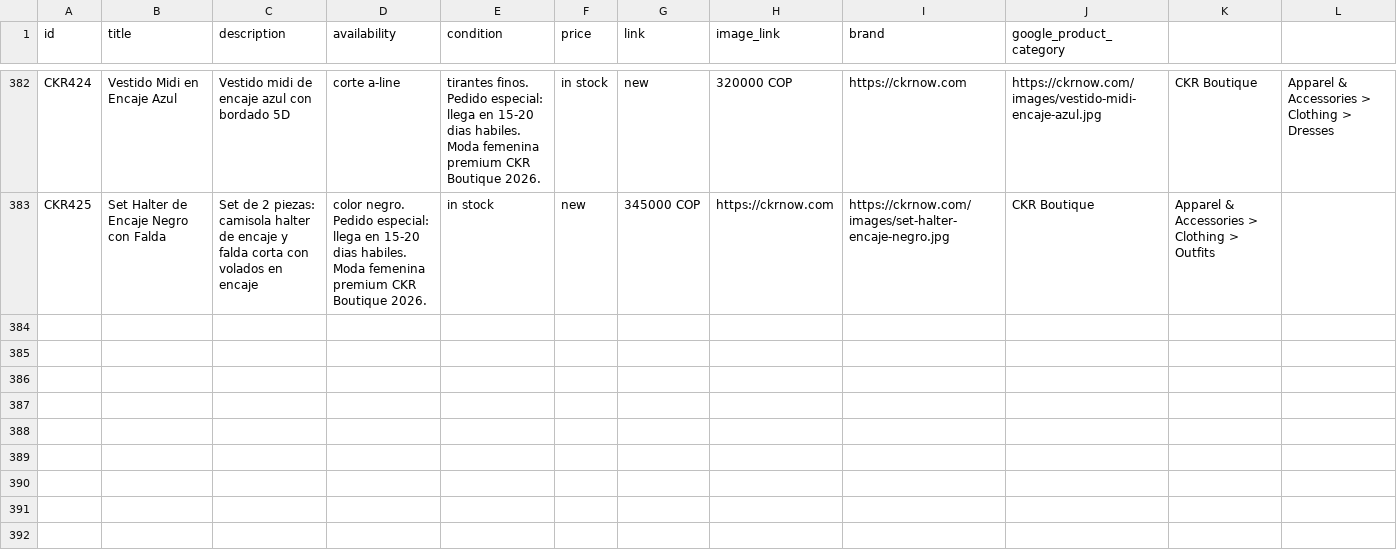
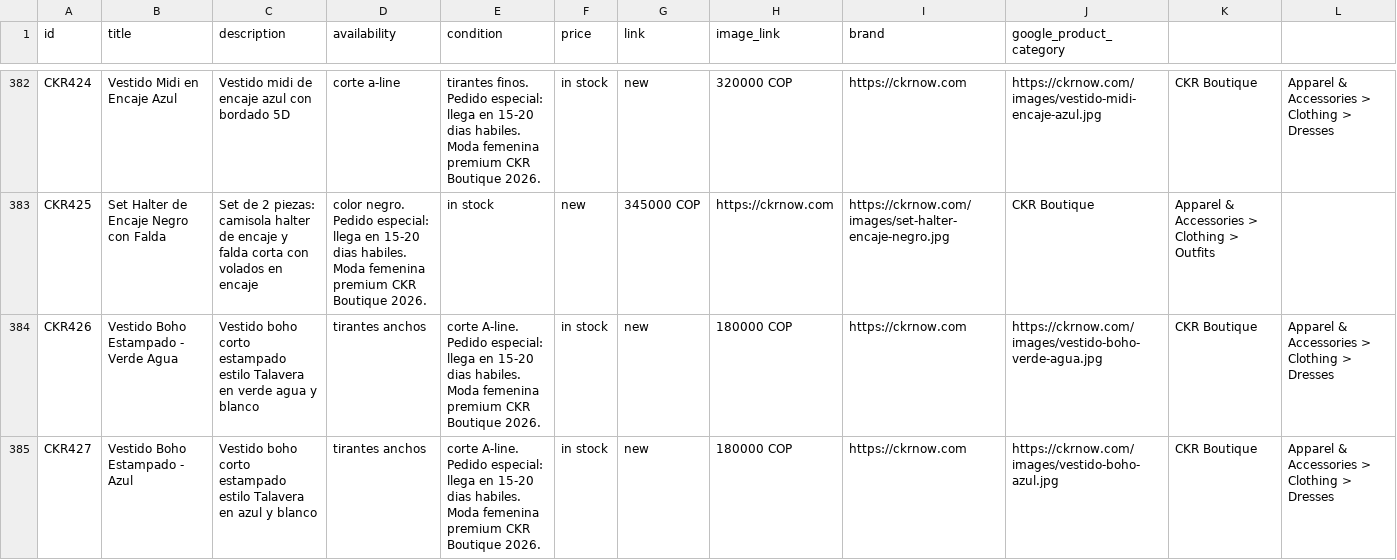
Before and after one commit to alvapas75-afk/ckrnow-website, a CSV file: meta_catalog_ckr.csv, drawn as a sheet; only a part is shown, gaps mark what is left out.

```diff
--- a/meta_catalog_ckr.csv
+++ b/meta_catalog_ckr.csv
@@ -383 +383,3 @@ CKR424,Vestido Midi en Encaje Azul,Vestido midi de encaje azul con bordado 5D, c
 CKR425,Set Halter de Encaje Negro con Falda,Set de 2 piezas: camisola halter de encaje y falda corta con volados en encaje, color negro. Pedido especial: llega en 15-20 dias habiles. Moda femenina premium CKR Boutique 2026.,in stock,new,345000 COP,https://ckrnow.com,https://ckrnow.com/images/set-halter-encaje-negro.jpg,CKR Boutique,Apparel & Accessories > Clothing > Outfits
+CKR426,Vestido Boho Estampado - Verde Agua,Vestido boho corto estampado estilo Talavera en verde agua y blanco, tirantes anchos, corte A-line. Pedido especial: llega en 15-20 dias habiles. Moda femenina premium CKR Boutique 2026.,in stock,new,180000 COP,https://ckrnow.com,https://ckrnow.com/images/vestido-boho-verde-agua.jpg,CKR Boutique,Apparel & Accessories > Clothing > Dresses
+CKR427,Vestido Boho Estampado - Azul,Vestido boho corto estampado estilo Talavera en azul y blanco, tirantes anchos, corte A-line. Pedido especial: llega en 15-20 dias habiles. Moda femenina premium CKR Boutique 2026.,in stock,new,180000 COP,https://ckrnow.com,https://ckrnow.com/images/vestido-boho-azul.jpg,CKR Boutique,Apparel & Accessories > Clothing > Dresses
```
Also changed, not shown: 5 other files.
